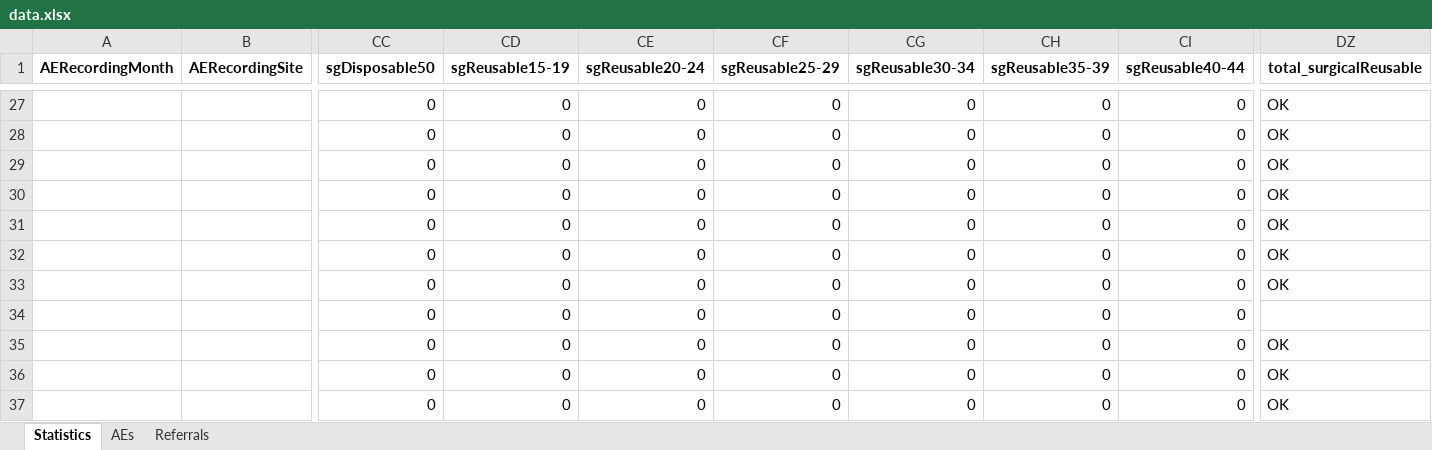
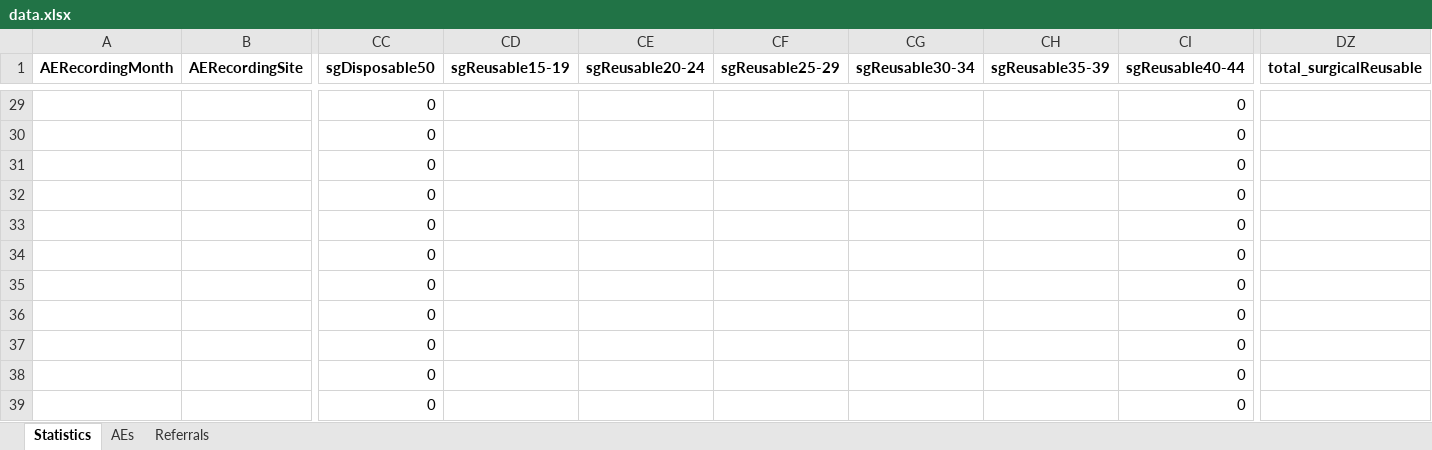
Before and after one commit to ashleymutenha/zazic-commcareManipulation, an Excel workbook: data.xlsx, sheet Statistics, drawn as a sheet; only a part is shown, gaps mark what is left out; values as stored, in another font and other column widths than the file's, no borders; addresses are those after the commit; the diff covers the shown part only; the diff names each change by its address in the sheet, - before the commit and + after, or states it on an @@ line.

```diff
--- a/data.xlsx (sheet Statistics)
+++ b/data.xlsx (sheet Statistics)
-CD29:CD39 (sgReusable15-19): 0
+CD29:CD39 (sgReusable15-19): (empty)
-CE29:CE39 (sgReusable20-24): 0
+CE29:CE39 (sgReusable20-24): (empty)
-CF29:CF39 (sgReusable25-29): 0
+CF29:CF39 (sgReusable25-29): (empty)
-CG29:CG39 (sgReusable30-34): 0
+CG29:CG39 (sgReusable30-34): (empty)
-CH29:CH39 (sgReusable35-39): 0
+CH29:CH39 (sgReusable35-39): (empty)
-DZ29:DZ35 (total_surgicalReusable): OK
+DZ29:DZ35 (total_surgicalReusable): (empty)
-DZ37:DZ39 (total_surgicalReusable): OK
+DZ37:DZ39 (total_surgicalReusable): (empty)
```
Also changed, not shown: 2 added rows and 147 edited cells elsewhere in this sheet, sheet Referrals, sheet AEs, test.xlsx, 3 other files.
